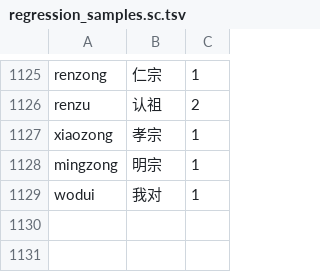
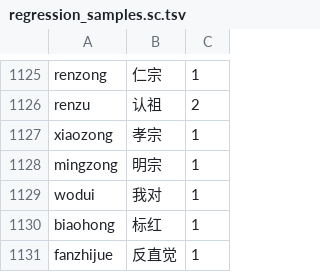
Before and after one commit to shenmin/cassotis-lexicon, a TSV file: manifests/regression_samples.sc.tsv, drawn as a sheet; only a part is shown, gaps mark what is left out.

```diff
--- a/manifests/regression_samples.sc.tsv
+++ b/manifests/regression_samples.sc.tsv
@@ -1129 +1129,3 @@ mingzong	明宗	1
 wodui	我对	1
+biaohong	标红	1
+fanzhijue	反直觉	1
```
Also changed, not shown: manifests/curated_daily_supplement_phrases.tsv, manifests/regression_samples.tc.tsv, 10 other files.
